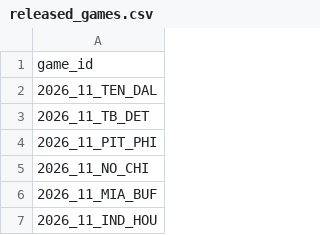
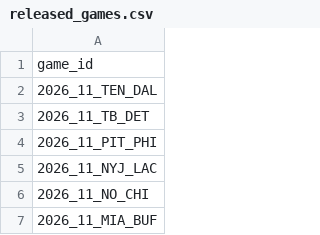
Before and after one commit to nflverse/nflverse-pbp-internal, a CSV file: released_games.csv, drawn as a sheet; only a part is shown; the shorter side is filled out with more unchanged rows; the diff names each change by its address in the sheet, - before the commit and + after, or states it on an @@ line.

```diff
--- a/released_games.csv
+++ b/released_games.csv
+row 5: 2026_11_NYJ_LAC
```
